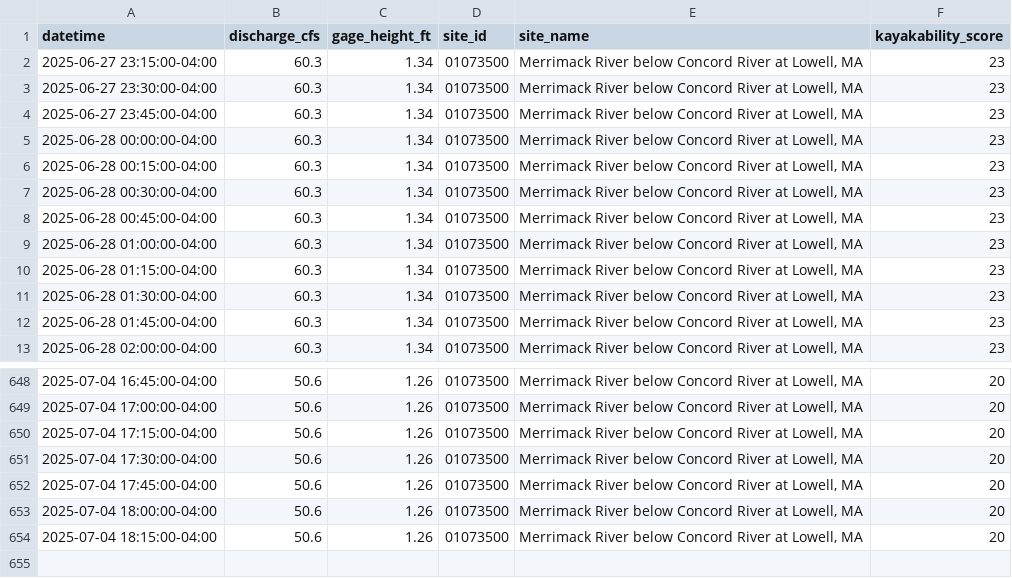
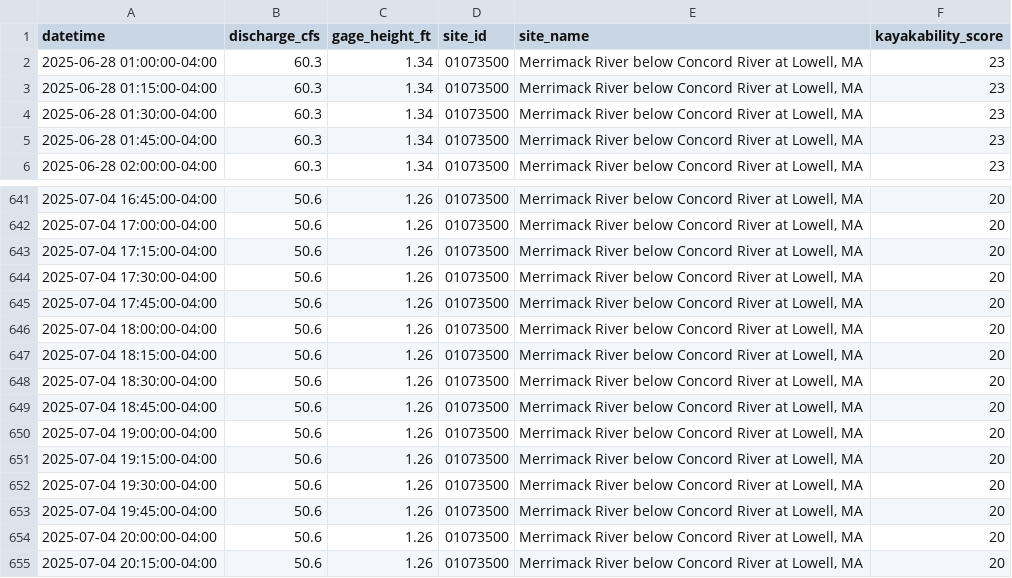
Before and after one commit to tjnolan319/kayakability-dashboard, a CSV file: kayak_forecast_data/01073500_historical.csv, drawn as a sheet; only a part is shown, gaps mark what is left out.

```diff
--- a/kayak_forecast_data/01073500_historical.csv
+++ b/kayak_forecast_data/01073500_historical.csv
@@ -1,9 +1,2 @@
 datetime,discharge_cfs,gage_height_ft,site_id,site_name,kayakability_score
-2025-06-27 23:15:00-04:00,60.3,1.34,01073500,"Merrimack River below Concord River at Lowell, MA",23
-2025-06-27 23:30:00-04:00,60.3,1.34,01073500,"Merrimack River below Concord River at Lowell, MA",23
-2025-06-27 23:45:00-04:00,60.3,1.34,01073500,"Merrimack River below Concord River at Lowell, MA",23
-2025-06-28 00:00:00-04:00,60.3,1.34,01073500,"Merrimack River below Concord River at Lowell, MA",23
-2025-06-28 00:15:00-04:00,60.3,1.34,01073500,"Merrimack River below Concord River at Lowell, MA",23
-2025-06-28 00:30:00-04:00,60.3,1.34,01073500,"Merrimack River below Concord River at Lowell, MA",23
-2025-06-28 00:45:00-04:00,60.3,1.34,01073500,"Merrimack River below Concord River at Lowell, MA",23
 2025-06-28 01:00:00-04:00,60.3,1.34,01073500,"Merrimack River below Concord River at Lowell, MA",23
@@ -654 +647,9 @@ datetime,discharge_cfs,gage_height_ft,site_id,site_name,kayakability_score
 2025-07-04 18:15:00-04:00,50.6,1.26,01073500,"Merrimack River below Concord River at Lowell, MA",20
+2025-07-04 18:30:00-04:00,50.6,1.26,01073500,"Merrimack River below Concord River at Lowell, MA",20
+2025-07-04 18:45:00-04:00,50.6,1.26,01073500,"Merrimack River below Concord River at Lowell, MA",20
+2025-07-04 19:00:00-04:00,50.6,1.26,01073500,"Merrimack River below Concord River at Lowell, MA",20
+2025-07-04 19:15:00-04:00,50.6,1.26,01073500,"Merrimack River below Concord River at Lowell, MA",20
+2025-07-04 19:30:00-04:00,50.6,1.26,01073500,"Merrimack River below Concord River at Lowell, MA",20
+2025-07-04 19:45:00-04:00,50.6,1.26,01073500,"Merrimack River below Concord River at Lowell, MA",20
+2025-07-04 20:00:00-04:00,50.6,1.26,01073500,"Merrimack River below Concord River at Lowell, MA",20
+2025-07-04 20:15:00-04:00,50.6,1.26,01073500,"Merrimack River below Concord River at Lowell, MA",20
```
Also changed, not shown: kayak_forecast_data/01092000_historical.csv, kayak_forecast_data/01094000_historical.csv, 6 other files.
